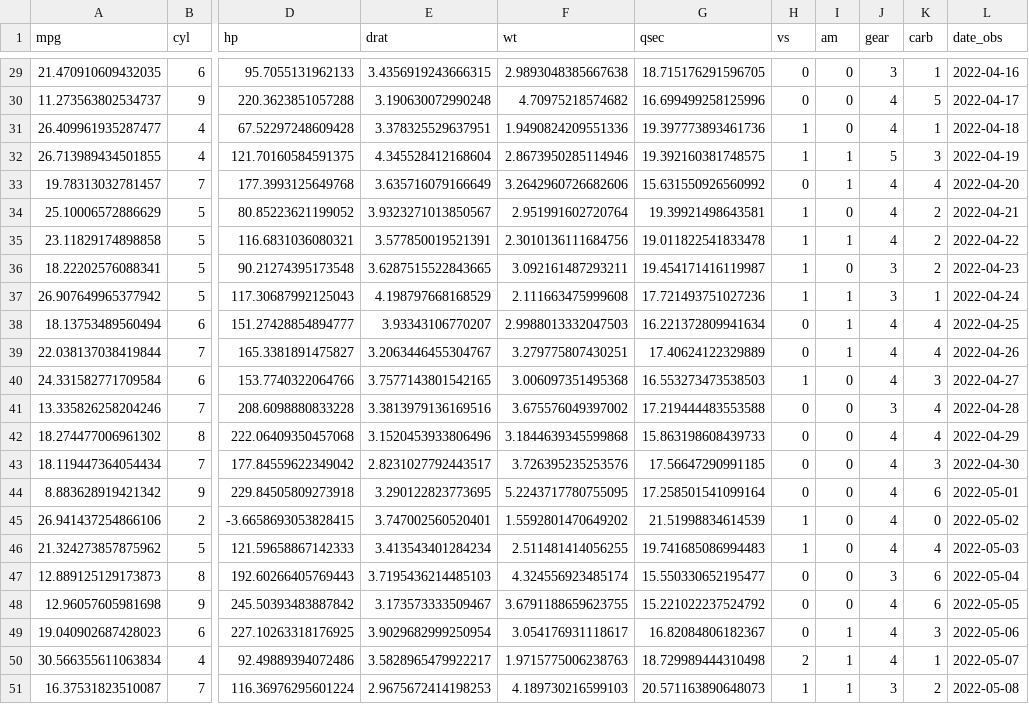
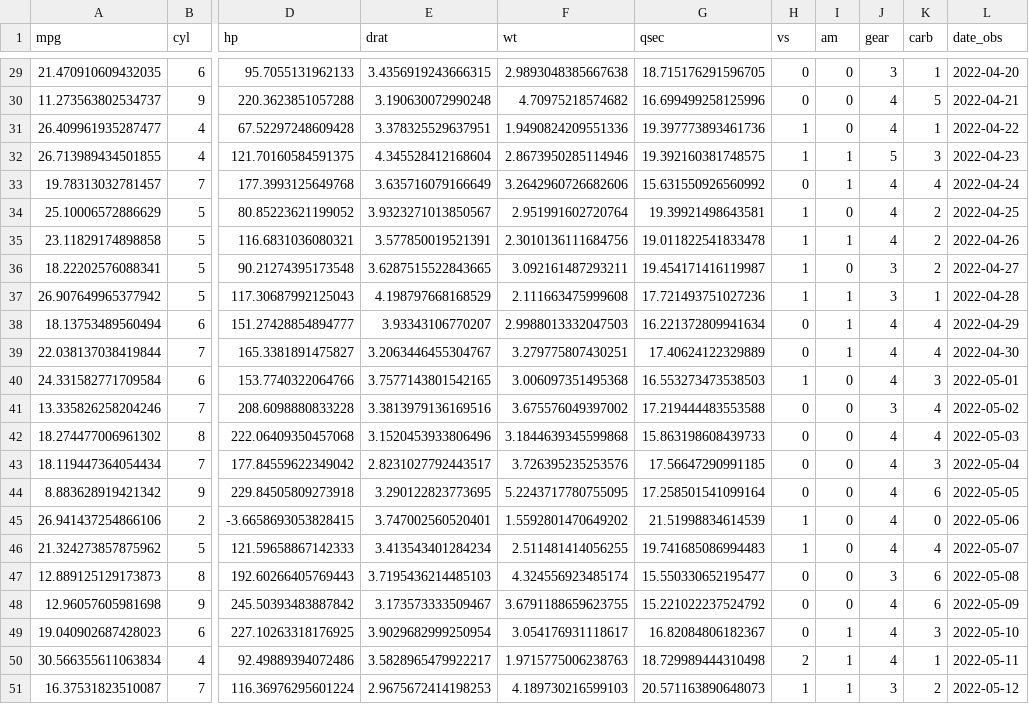
Before and after one commit to rstudio/vetiver.posit.co, a CSV file: docs/get-started/new-cars.csv, drawn as a sheet; only a part is shown, gaps mark what is left out; the diff covers the shown part only; the diff names each change by its address in the sheet, - before the commit and + after, or states it on an @@ line.

Commit message:
One more try on dates

```diff
--- a/docs/get-started/new-cars.csv
+++ b/docs/get-started/new-cars.csv
-L29 (date_obs): 2022-04-16
+L29 (date_obs): 2022-04-20
-L30 (date_obs): 2022-04-17
+L30 (date_obs): 2022-04-21
-L31 (date_obs): 2022-04-18
+L31 (date_obs): 2022-04-22
-L32 (date_obs): 2022-04-19
+L32 (date_obs): 2022-04-23
-L33 (date_obs): 2022-04-20
+L33 (date_obs): 2022-04-24
-L34 (date_obs): 2022-04-21
+L34 (date_obs): 2022-04-25
-L35 (date_obs): 2022-04-22
+L35 (date_obs): 2022-04-26
-L36 (date_obs): 2022-04-23
+L36 (date_obs): 2022-04-27
-L37 (date_obs): 2022-04-24
+L37 (date_obs): 2022-04-28
-L38 (date_obs): 2022-04-25
+L38 (date_obs): 2022-04-29
-L39 (date_obs): 2022-04-26
+L39 (date_obs): 2022-04-30
-L40 (date_obs): 2022-04-27
+L40 (date_obs): 2022-05-01
-L41 (date_obs): 2022-04-28
+L41 (date_obs): 2022-05-02
-L42 (date_obs): 2022-04-29
+L42 (date_obs): 2022-05-03
-L43 (date_obs): 2022-04-30
+L43 (date_obs): 2022-05-04
-L44 (date_obs): 2022-05-01
+L44 (date_obs): 2022-05-05
-L45 (date_obs): 2022-05-02
+L45 (date_obs): 2022-05-06
-L46 (date_obs): 2022-05-03
+L46 (date_obs): 2022-05-07
-L47 (date_obs): 2022-05-04
+L47 (date_obs): 2022-05-08
-L48 (date_obs): 2022-05-05
+L48 (date_obs): 2022-05-09
-L49 (date_obs): 2022-05-06
+L49 (date_obs): 2022-05-10
-L50 (date_obs): 2022-05-07
+L50 (date_obs): 2022-05-11
-L51 (date_obs): 2022-05-08
+L51 (date_obs): 2022-05-12
```
Also changed, not shown: 27 edited cells elsewhere in this file, get-started/new-cars.csv, 1 other file.
